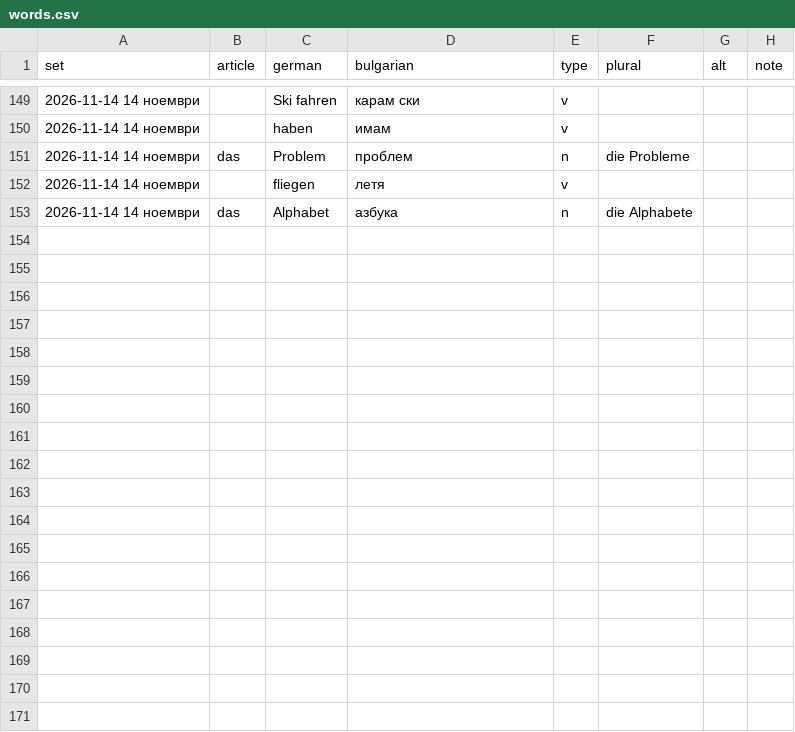
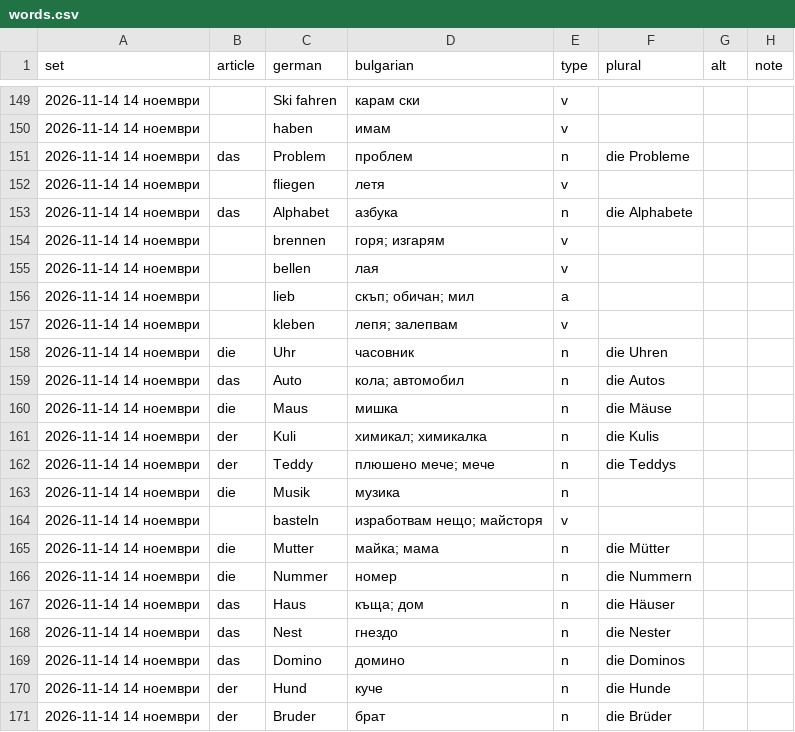
Before and after one commit to dshalvardjiev/wordopedia, a CSV file: dictionary/de/words.csv, drawn as a sheet; only a part is shown, gaps mark what is left out; the diff covers the shown part only; the diff names each change by its address in the sheet, - before the commit and + after, or states it on an @@ line.

```diff
--- a/dictionary/de/words.csv
+++ b/dictionary/de/words.csv
+row 154: 2026-11-14 14 ноември |  | brennen | горя; изгарям | v
+row 155: 2026-11-14 14 ноември |  | bellen | лая | v
+row 156: 2026-11-14 14 ноември |  | lieb | скъп; обичан; мил | a
+row 157: 2026-11-14 14 ноември |  | kleben | лепя; залепвам | v
+row 158: 2026-11-14 14 ноември | die | Uhr | часовник | n | die Uhren
+row 159: 2026-11-14 14 ноември | das | Auto | кола; автомобил | n | die Autos
+row 160: 2026-11-14 14 ноември | die | Maus | мишка | n | die Mäuse
+row 161: 2026-11-14 14 ноември | der | Kuli | химикал; химикалка | n | die Kulis
+row 162: 2026-11-14 14 ноември | der | Teddy | плюшено мече; мече | n | die Teddys
+row 163: 2026-11-14 14 ноември | die | Musik | музика | n
+row 164: 2026-11-14 14 ноември |  | basteln | изработвам нещо; майсторя | v
+row 165: 2026-11-14 14 ноември | die | Mutter | майка; мама | n | die Mütter
+row 166: 2026-11-14 14 ноември | die | Nummer | номер | n | die Nummern
+row 167: 2026-11-14 14 ноември | das | Haus | къща; дом | n | die Häuser
+row 168: 2026-11-14 14 ноември | das | Nest | гнездо | n | die Nester
+row 169: 2026-11-14 14 ноември | das | Domino | домино | n | die Dominos
+row 170: 2026-11-14 14 ноември | der | Hund | куче | n | die Hunde
+row 171: 2026-11-14 14 ноември | der | Bruder | брат | n | die Brüder
```
Also changed, not shown: 10 edited cells elsewhere in this file, 37 other files.
